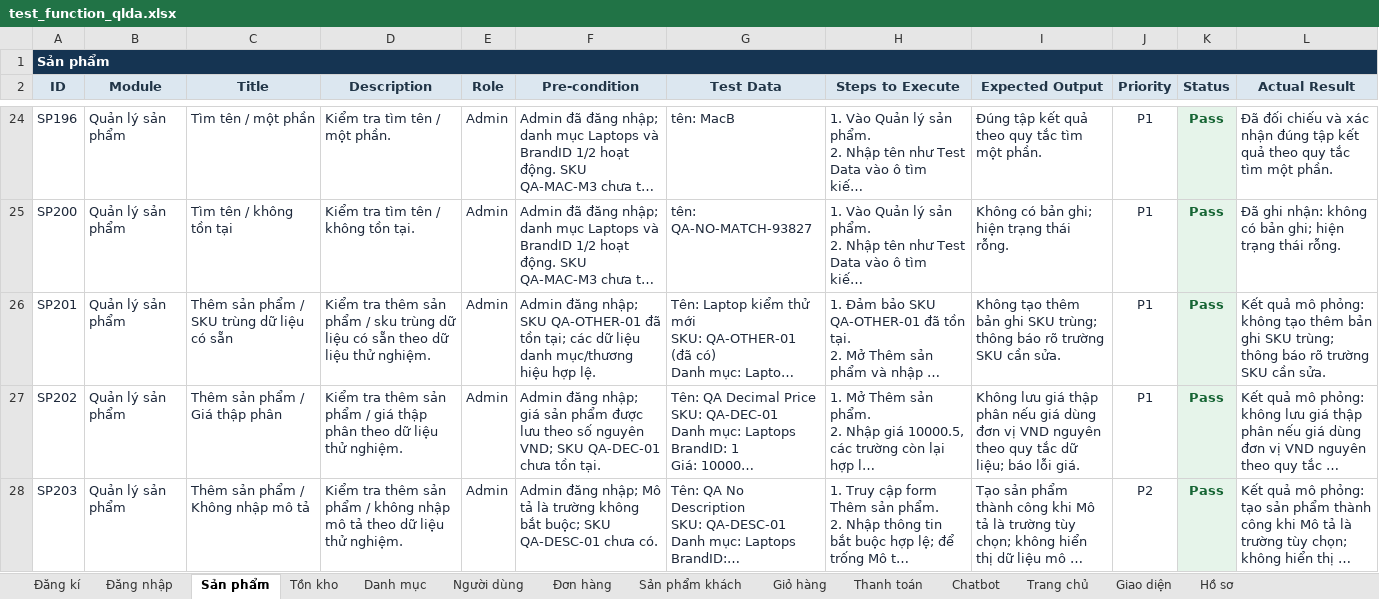
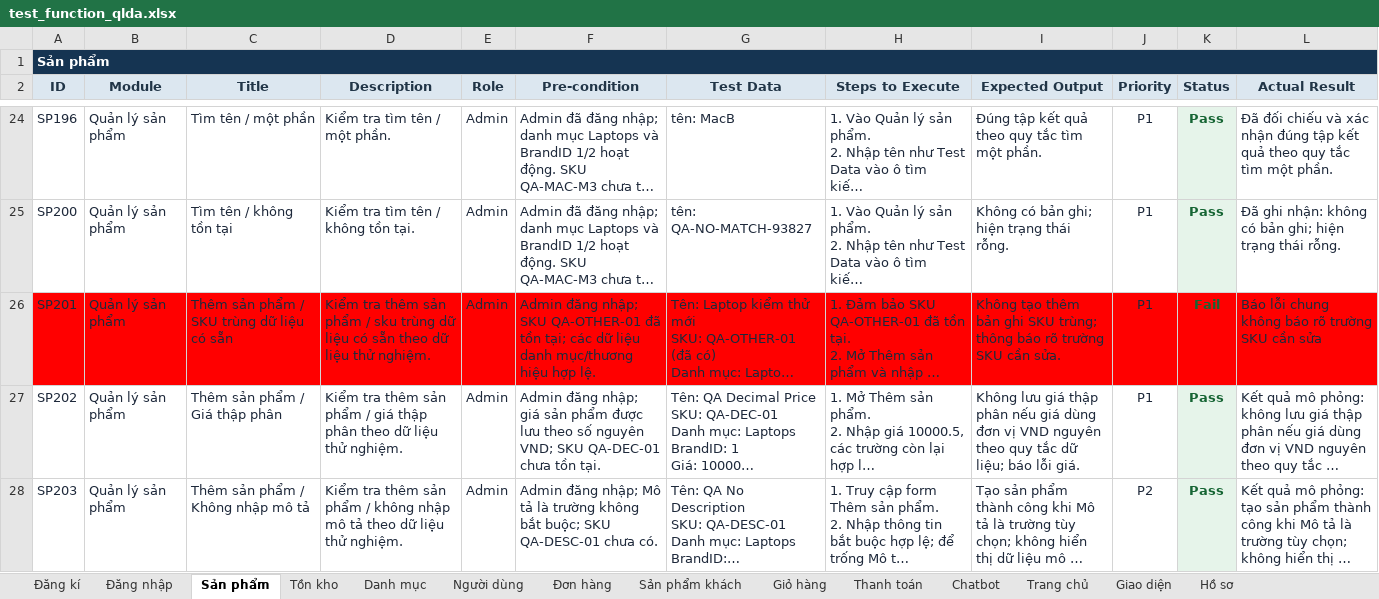
Before and after one commit to truongtoanr0602/Quan_Ly_Du_An, an Excel workbook: test_function_qlda.xlsx, sheet Sản phẩm, drawn as a sheet; only a part is shown, gaps mark what is left out; long unchanged cells end in …; values as stored, in another font and other column widths than the file's, no borders; the diff names each change by its address in the sheet, - before the commit and + after, or states it on an @@ line.

```diff
--- a/test_function_qlda.xlsx (sheet Sản phẩm)
+++ b/test_function_qlda.xlsx (sheet Sản phẩm)
-A26:J26 fill: none
+A26:J26 fill: #FF0000
-K26 (Status): Pass
+K26 (Status): Fail
-K26 fill: #E6F4EA
+K26 fill: #FF0000
-L26 (Actual Result): Kết quả mô phỏng: không tạo thêm bản ghi SKU trùng; thông báo rõ trường SKU cần sửa.
+L26 (Actual Result): Báo lỗi chung không báo rõ trường SKU cần sửa
-L26 fill: none
+L26 fill: #FF0000
```
Also changed, not shown: sheet Tổng hợp, sheet Lịch sử và hủy đơn, sheet Người dùng, sheet Sản phẩm khách, sheet Thanh toán, sheet Tồn kho, 1 more sheet.
